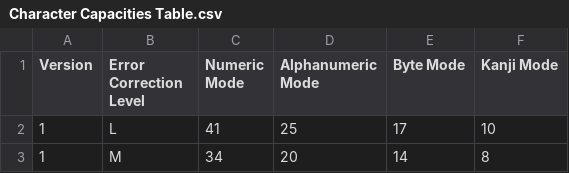
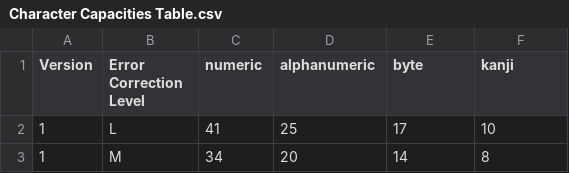
Before and after one commit to LucasDiScipio/TPP, a CSV file: data/Character Capacities Table.csv, drawn as a sheet; only a part is shown.

Commit message:
relabelled columns

```diff
--- a/data/Character Capacities Table.csv
+++ b/data/Character Capacities Table.csv
@@ -1,2 +1,2 @@
-Version,Error Correction Level,Numeric Mode,Alphanumeric Mode,Byte Mode,Kanji Mode
+Version,Error Correction Level,numeric,alphanumeric,byte,kanji
 1,L,41,25,17,10
```
